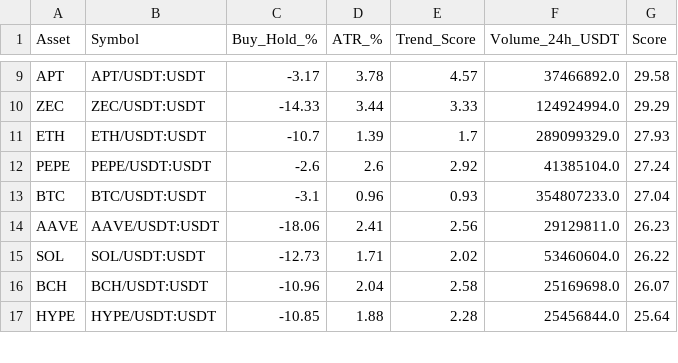
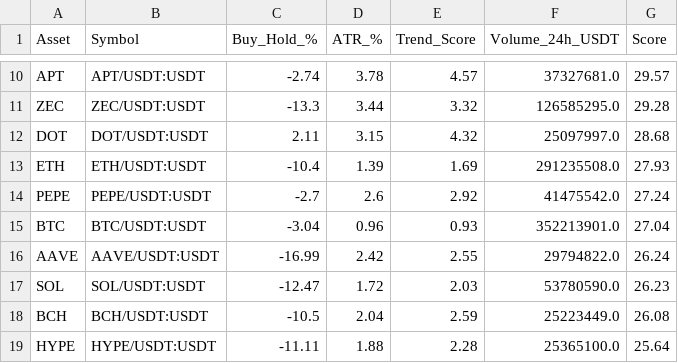
Before and after one commit to robair2000/RV, a CSV file: kucoin_best_coins_ranking.csv, drawn as a sheet; only a part is shown, gaps mark what is left out; addresses are those after the commit; the diff covers the shown part only; the diff names each change by its address in the sheet, - before the commit and + after, or states it on an @@ line.

```diff
--- a/kucoin_best_coins_ranking.csv
+++ b/kucoin_best_coins_ranking.csv
-C10 (Buy_Hold_%): -3.17
+C10 (Buy_Hold_%): -2.74
-F10 (Volume_24h_USDT): 37466892.0
+F10 (Volume_24h_USDT): 37327681.0
-G10 (Score): 29.58
+G10 (Score): 29.57
-C11 (Buy_Hold_%): -14.33
+C11 (Buy_Hold_%): -13.3
-E11 (Trend_Score): 3.33
+E11 (Trend_Score): 3.32
-F11 (Volume_24h_USDT): 124924994.0
+F11 (Volume_24h_USDT): 126585295.0
-G11 (Score): 29.29
+G11 (Score): 29.28
+row 12: DOT | DOT/USDT:USDT | 2.11 | 3.15 | 4.32 | 25097997.0 | 28.68
-C13 (Buy_Hold_%): -10.7
+C13 (Buy_Hold_%): -10.4
-E13 (Trend_Score): 1.7
+E13 (Trend_Score): 1.69
-F13 (Volume_24h_USDT): 289099329.0
+F13 (Volume_24h_USDT): 291235508.0
-C14 (Buy_Hold_%): -2.6
+C14 (Buy_Hold_%): -2.7
-F14 (Volume_24h_USDT): 41385104.0
+F14 (Volume_24h_USDT): 41475542.0
-C15 (Buy_Hold_%): -3.1
+C15 (Buy_Hold_%): -3.04
-F15 (Volume_24h_USDT): 354807233.0
+F15 (Volume_24h_USDT): 352213901.0
-C16 (Buy_Hold_%): -18.06
+C16 (Buy_Hold_%): -16.99
-D16 (ATR_%): 2.41
+D16 (ATR_%): 2.42
-E16 (Trend_Score): 2.56
+E16 (Trend_Score): 2.55
-F16 (Volume_24h_USDT): 29129811.0
+F16 (Volume_24h_USDT): 29794822.0
-G16 (Score): 26.23
+G16 (Score): 26.24
-C17 (Buy_Hold_%): -12.73
+C17 (Buy_Hold_%): -12.47
-D17 (ATR_%): 1.71
+D17 (ATR_%): 1.72
-E17 (Trend_Score): 2.02
+E17 (Trend_Score): 2.03
-F17 (Volume_24h_USDT): 53460604.0
+F17 (Volume_24h_USDT): 53780590.0
-G17 (Score): 26.22
+G17 (Score): 26.23
-C18 (Buy_Hold_%): -10.96
+C18 (Buy_Hold_%): -10.5
-E18 (Trend_Score): 2.58
+E18 (Trend_Score): 2.59
-F18 (Volume_24h_USDT): 25169698.0
+F18 (Volume_24h_USDT): 25223449.0
-G18 (Score): 26.07
+G18 (Score): 26.08
-C19 (Buy_Hold_%): -10.85
+C19 (Buy_Hold_%): -11.11
-F19 (Volume_24h_USDT): 25456844.0
+F19 (Volume_24h_USDT): 25365100.0
```
Also changed, not shown: 2 added rows, 1 removed row and 40 edited cells elsewhere in this file.
